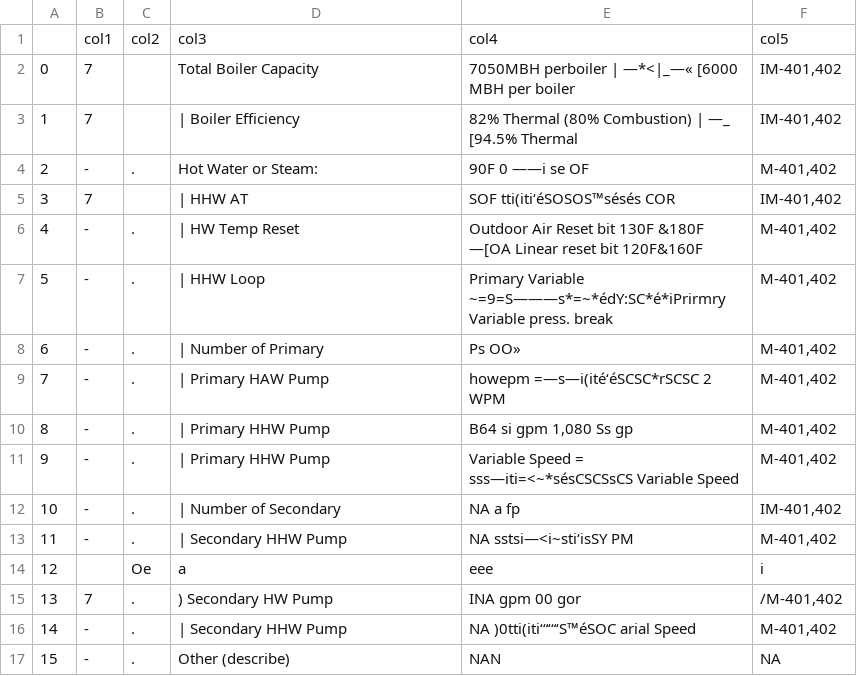
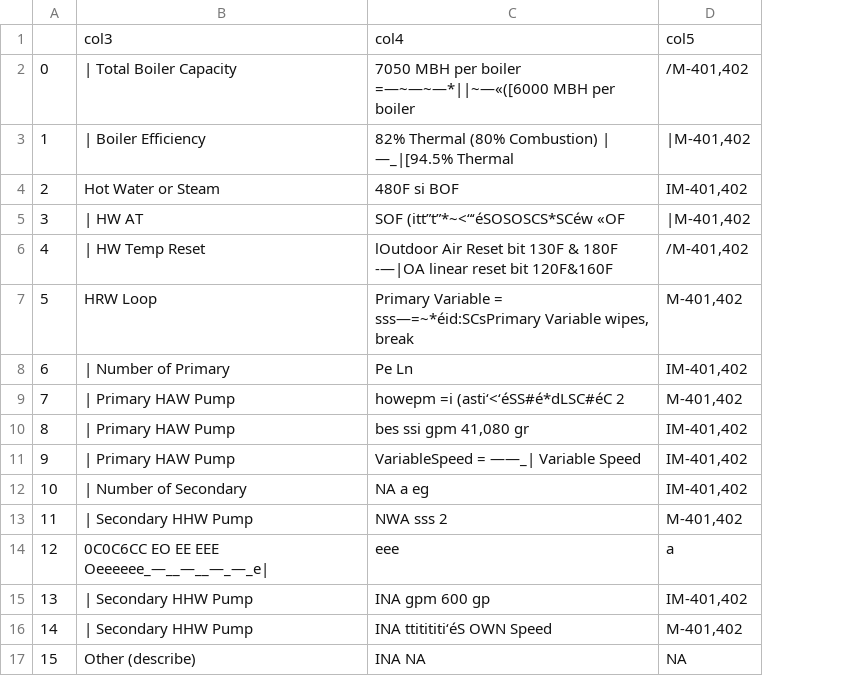
Before and after one commit to IshmamHaque1112/2022internCUNYBPL, a CSV file: output4.csv, drawn as a sheet; removed rows and columns are numbered as before the commit, all else as after; the diff names each change by its address in the sheet, - before the commit and + after, or states it on an @@ line.

```diff
--- a/output4.csv
+++ b/output4.csv
-column B, rows 1-17: col1 | 7 | 7 | - | 7 | - | - | - | - | - | - | - | - |  | 7 | - | -
-column C, rows 1-17: col2 |  |  | . |  | . | . | . | . | . | . | . | . | Oe | . | . | .
-column E, rows 1-17: col4 | 7050MBH perboiler | —*<|_—« [6000 MBH per boiler | 82% Thermal (80% Combustion) | —_ [94.5% Thermal | 90F 0 ——i se OF | SOF tti(iti‘éSOSOS™sésés COR | Outdoor Air Reset bit 130F &180F —[OA Linear reset bit 120F&160F | Primary Variable ~=9=S———s*=~*édY:SC*é*iPrirmry Variable press. break | Ps OO» | howepm =—s—i(ité‘éSCSC*rSCSC 2 WPM | B64 si gpm 1,080 Ss gp | Variable Speed = sss—iti=<~*sésCSCSsCS Variable Speed | NA a fp | NA sstsi—<i~sti‘isSY PM | eee | INA gpm 00 gor | NA )0tti(iti‘“‘“‘S™éSOC arial Speed | NAN
+column C, rows 1-17: col4 | 7050 MBH per boiler =—~—~—*||~—«([6000 MBH per boiler | 82% Thermal (80% Combustion) | —_|[94.5% Thermal | 480F si BOF | SOF (itt”t”*~<“‘éSOSOSCS*SCéw «OF | lOutdoor Air Reset bit 130F & 180F -—|OA linear reset bit 120F&160F | Primary Variable = sss—=~*éid:SCsPrimary Variable wipes, break | Pe Ln | howepm =i (asti‘<‘éSS#é*dLSC#éC 2 | bes ssi gpm 41,080 gr | VariableSpeed = ——_| Variable Speed | NA a eg | NWA sss 2 | eee | INA gpm 600 gp | INA ttitititi‘éS OWN Speed | INA NA
-B2: Total Boiler Capacity
+B2: | Total Boiler Capacity
-D2: IM-401,402
+D2: /M-401,402
-D3: IM-401,402
+D3: |M-401,402
-B4: Hot Water or Steam:
+B4: Hot Water or Steam
-D4: M-401,402
+D4: IM-401,402
-B5: | HHW AT
+B5: | HW AT
-D5: IM-401,402
+D5: |M-401,402
-D6: M-401,402
+D6: /M-401,402
-B7: | HHW Loop
+B7: HRW Loop
-D8: M-401,402
+D8: IM-401,402
-B10:B11: | Primary HHW Pump
+B10:B11: | Primary HAW Pump
-D10:D11: M-401,402
+D10:D11: IM-401,402
-B14: a
+B14: 0C0C6CC EO EE EEE Oeeeeee_—__—__—_—_e|
-D14: i
+D14: a
-B15: ) Secondary HW Pump
+B15: | Secondary HHW Pump
-D15: /M-401,402
+D15: IM-401,402
```
Also changed, not shown: 4 other files.
